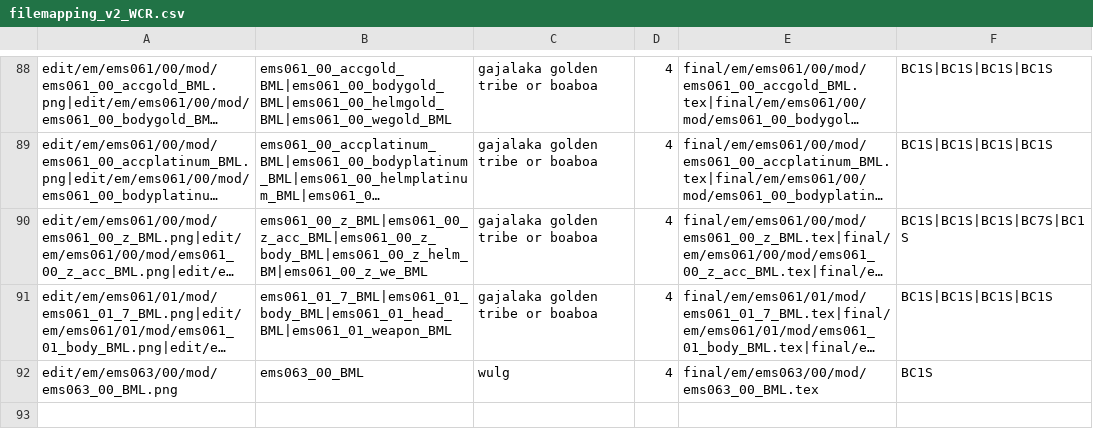
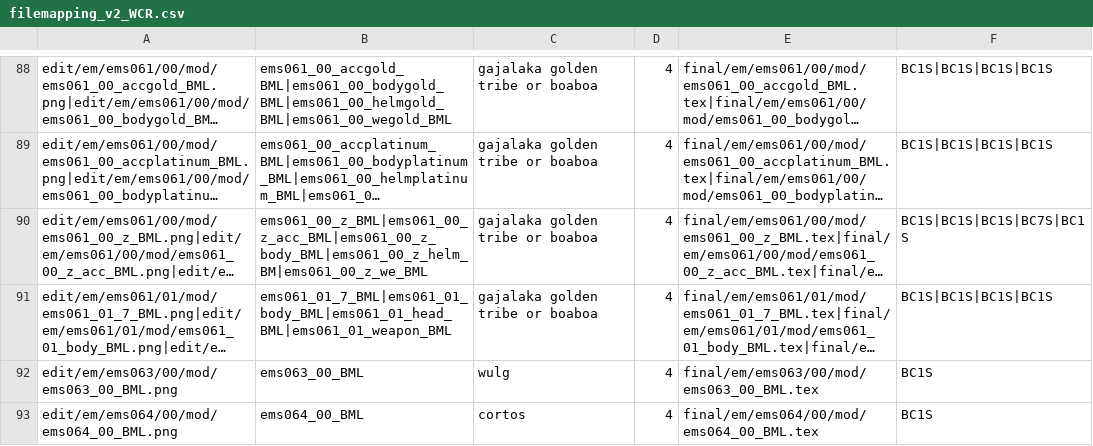
Before and after one commit to nuzcraft/MHWorldColorRandomizer, a CSV file: filemapping_v2_WCR.csv, drawn as a sheet; only a part is shown, gaps mark what is left out; long unchanged cells end in …; the diff names each change by its address in the sheet, - before the commit and + after, or states it on an @@ line.

Commit message:
minor csv update

```diff
--- a/filemapping_v2_WCR.csv
+++ b/filemapping_v2_WCR.csv
+row 93: edit/em/ems064/00/mod/ems064_00_BML.png | ems064_00_BML | cortos | 4 | final/em/ems064/00/mod/ems064_00_BML.tex | BC1S
```
